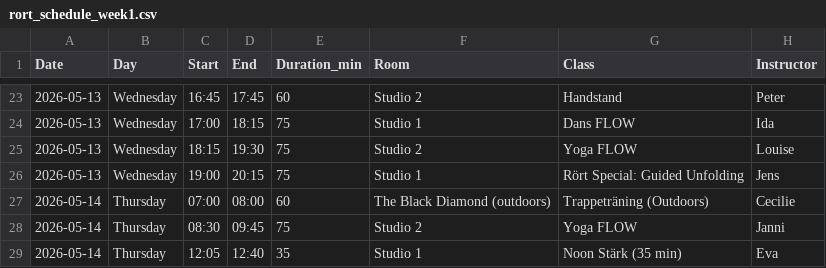
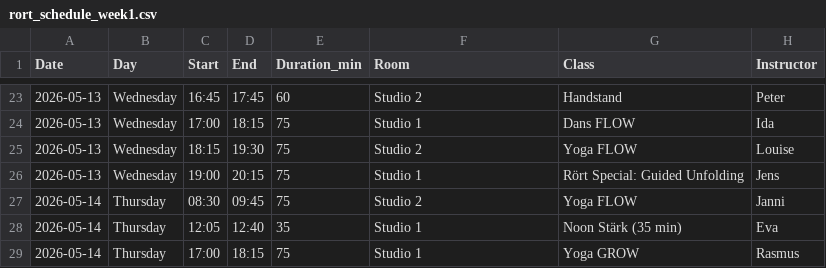
Before and after one commit to FreddyAngelo/rort-calendar, a CSV file: data/rort_schedule_week1.csv, drawn as a sheet; only a part is shown, gaps mark what is left out; the shorter side is filled out with more unchanged rows; the diff names each change by its address in the sheet, - before the commit and + after, or states it on an @@ line.

```diff
--- a/data/rort_schedule_week1.csv
+++ b/data/rort_schedule_week1.csv
-row 27: 2026-05-14 | Thursday | 07:00 | 08:00 | 60 | The Black Diamond (outdoors) | Trappeträning (Outdoors) | Cecilie
```
Also changed, not shown: data/rort_schedule_week3.csv.
